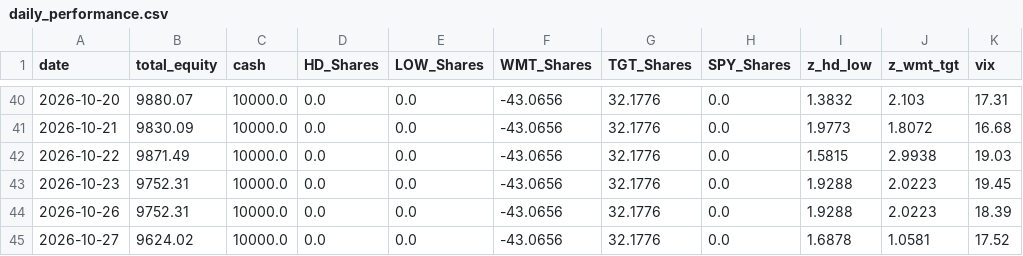
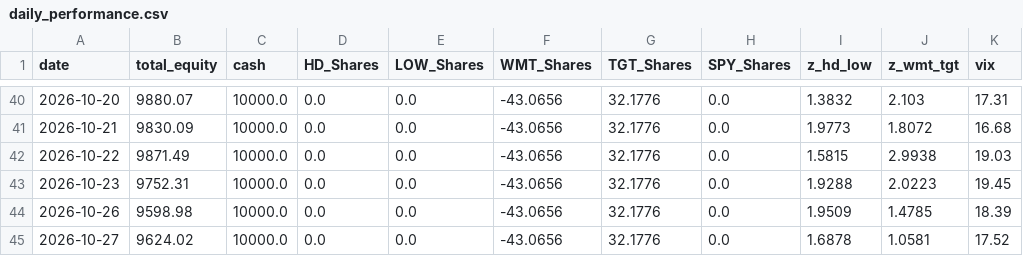
Before and after one commit to pantelisk121-prog/quant-paper-bot, a CSV file: daily_performance.csv, drawn as a sheet; only a part is shown, gaps mark what is left out.

Commit message:
Update daily_performance.csv

```diff
--- a/daily_performance.csv
+++ b/daily_performance.csv
@@ -43,3 +43,3 @@ date,total_equity,cash,HD_Shares,LOW_Shares,WMT_Shares,TGT_Shares,SPY_Shares,z_h
 2026-10-23,9752.31,10000.0,0.0,0.0,-43.0656,32.1776,0.0,1.9288,2.0223,19.45
-2026-10-26,9752.31,10000.0,0.0,0.0,-43.0656,32.1776,0.0,1.9288,2.0223,18.39
+2026-10-26,9598.98,10000.0,0.0,0.0,-43.0656,32.1776,0.0,1.9509,1.4785,18.39
 2026-10-27,9624.02,10000.0,0.0,0.0,-43.0656,32.1776,0.0,1.6878,1.0581,17.52
```
